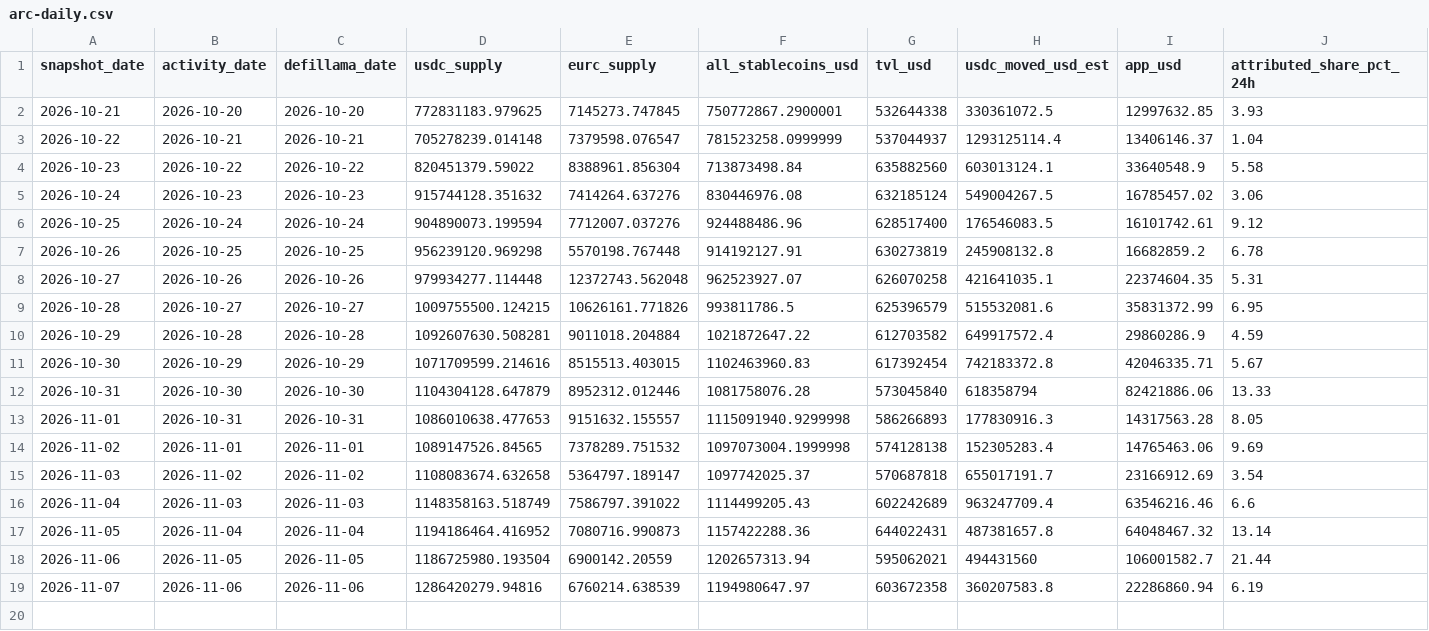
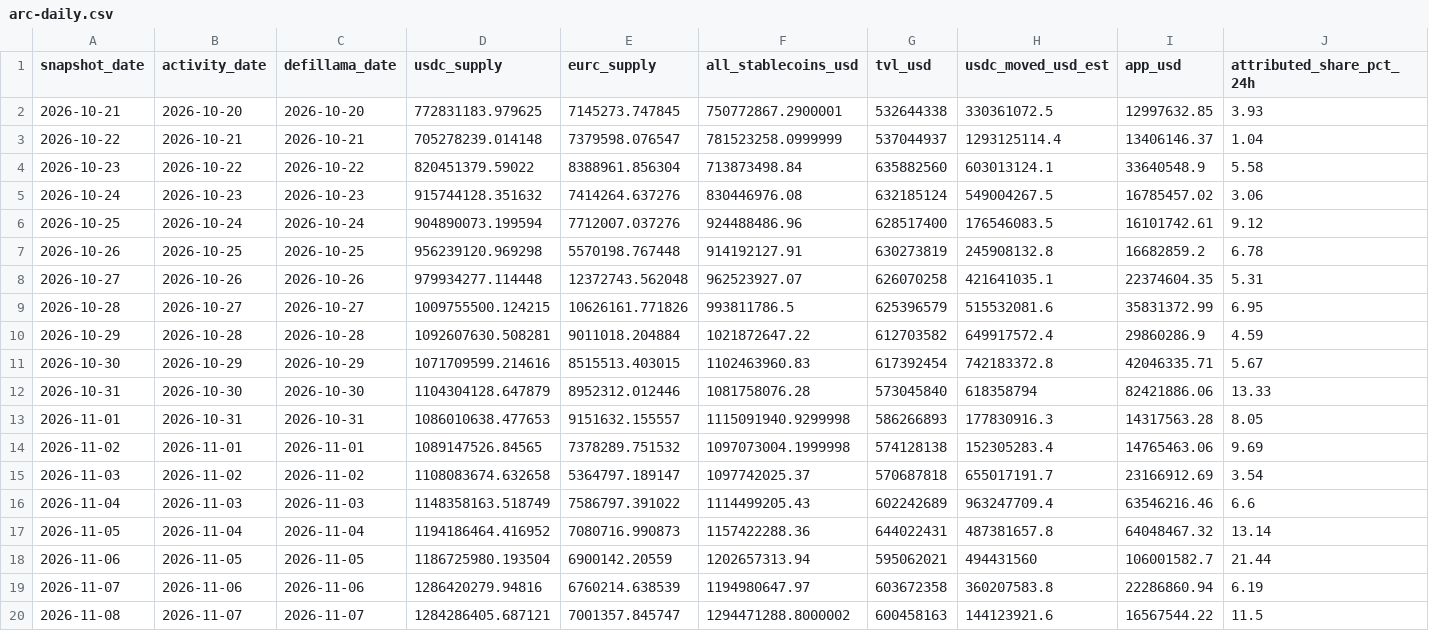
Before and after one commit to registrai-multichain/arc-ecosystem, a CSV file: data/arc-daily.csv, drawn as a sheet.

```diff
--- a/data/arc-daily.csv
+++ b/data/arc-daily.csv
@@ -19 +19,2 @@ snapshot_date,activity_date,defillama_date,usdc_supply,eurc_supply,all_stablecoi
 2026-11-07,2026-11-06,2026-11-06,1286420279.94816,6760214.638539,1194980647.97,603672358,360207583.8,22286860.94,6.19
+2026-11-08,2026-11-07,2026-11-07,1284286405.687121,7001357.845747,1294471288.8000002,600458163,144123921.6,16567544.22,11.5
```
Also changed, not shown: data/apps-7d.csv, 4 other files.
